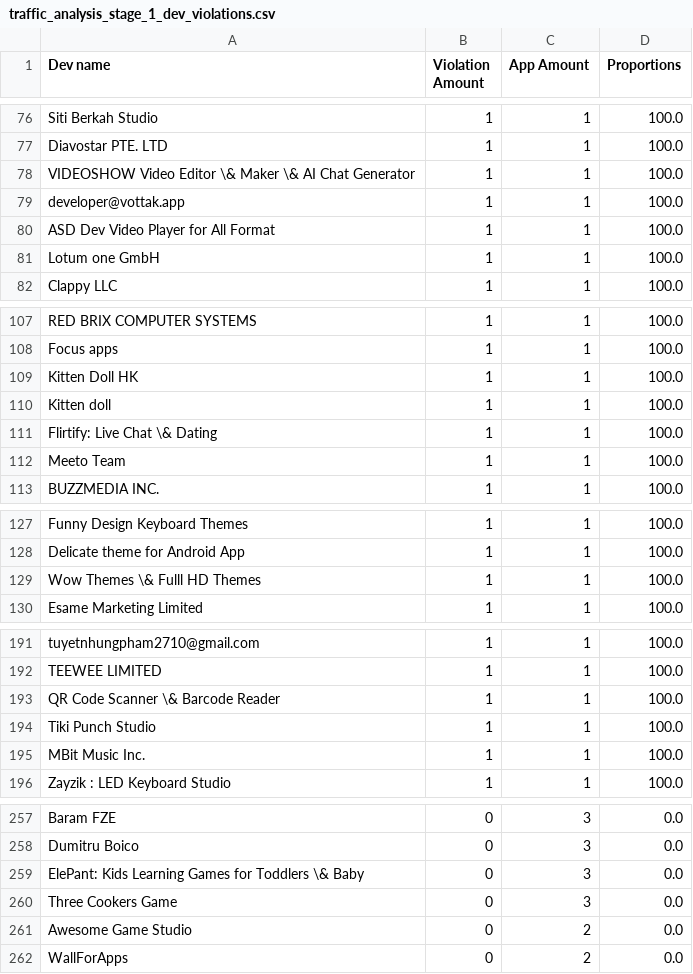
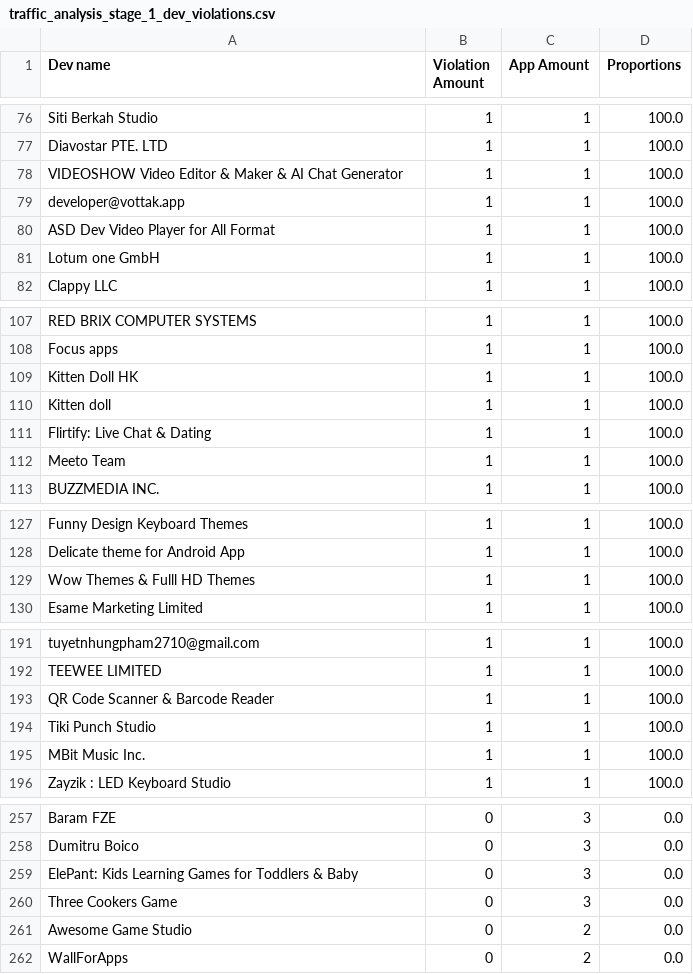
Before and after one commit to carlssonp/Android-TCF-Analysis-Data, a CSV file: traffic_analysis_stage_1_dev_violations.csv, drawn as a sheet; only a part is shown, gaps mark what is left out; the diff covers the shown part only.

```diff
--- a/traffic_analysis_stage_1_dev_violations.csv
+++ b/traffic_analysis_stage_1_dev_violations.csv
@@ -77,3 +77,3 @@ Siti Berkah Studio,1,1,100.0
 Diavostar PTE. LTD,1,1,100.0
-VIDEOSHOW Video Editor \& Maker \& AI Chat Generator,1,1,100.0
+VIDEOSHOW Video Editor & Maker & AI Chat Generator,1,1,100.0
 developer@vottak.app,1,1,100.0
@@ -110,3 +110,3 @@ Kitten Doll HK,1,1,100.0
 Kitten doll,1,1,100.0
-Flirtify: Live Chat \& Dating,1,1,100.0
+Flirtify: Live Chat & Dating,1,1,100.0
 Meeto Team,1,1,100.0
@@ -128,3 +128,3 @@ Funny Design Keyboard Themes,1,1,100.0
 Delicate theme for Android App,1,1,100.0
-Wow Themes \& Fulll HD Themes,1,1,100.0
+Wow Themes & Fulll HD Themes,1,1,100.0
 Esame Marketing Limited,1,1,100.0
@@ -192,3 +192,3 @@ tuyetnhungpham2710@gmail.com,1,1,100.0
 TEEWEE LIMITED,1,1,100.0
-QR Code Scanner \& Barcode Reader,1,1,100.0
+QR Code Scanner & Barcode Reader,1,1,100.0
 Tiki Punch Studio,1,1,100.0
@@ -258,3 +258,3 @@ Baram FZE,0,3,0.0
 Dumitru Boico,0,3,0.0
-ElePant: Kids Learning Games for Toddlers \& Baby,0,3,0.0
+ElePant: Kids Learning Games for Toddlers & Baby,0,3,0.0
 Three Cookers Game,0,3,0.0
```
Also changed, not shown: 8 edited cells elsewhere in this file, traffic_analysis_stage_2_dev_violations.csv.
